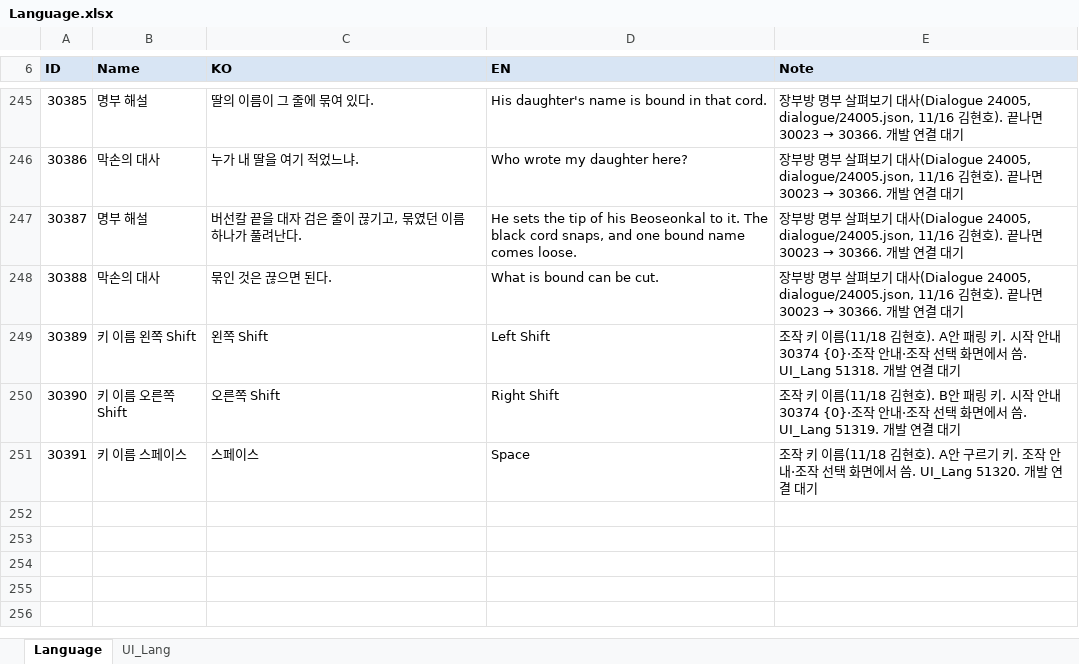
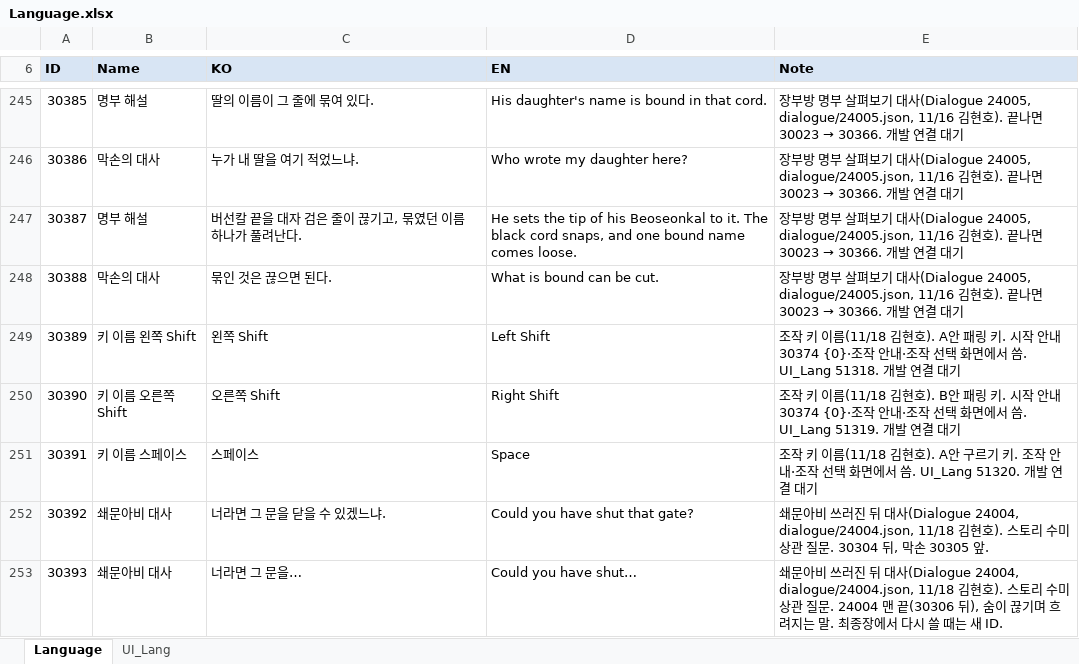
Before and after one commit to hyunho9228-web/DataSheet, an Excel workbook: tables/Language.xlsx, sheet Language, drawn as a sheet; only a part is shown, gaps mark what is left out; values as stored, in another font and other column widths than the file's, no borders; the diff names each change by its address in the sheet, - before the commit and + after, or states it on an @@ line.

```diff
--- a/tables/Language.xlsx (sheet Language)
+++ b/tables/Language.xlsx (sheet Language)
+row 252: 30392 | 쇄문아비 대사 | 너라면 그 문을 닫을 수 있겠느냐. | Could you have shut that gate? | 쇄문아비 쓰러진 뒤 대사(Dialogue 24004, dialogue/24004.json, 11/18 김현호). 스토리 수미상관 질문. 30304 뒤, 막손 30305 앞.
+row 253: 30393 | 쇄문아비 대사 | 너라면 그 문을… | Could you have shut… | 쇄문아비 쓰러진 뒤 대사(Dialogue 24004, dialogue/24004.json, 11/18 김현호). 스토리 수미상관 질문. 24004 맨 끝(30306 뒤), 숨이 끊기며 흐려지는 말. 최종장에서 다시 쓸 때는 새 ID.
```
Also changed, not shown: 1 other file.
